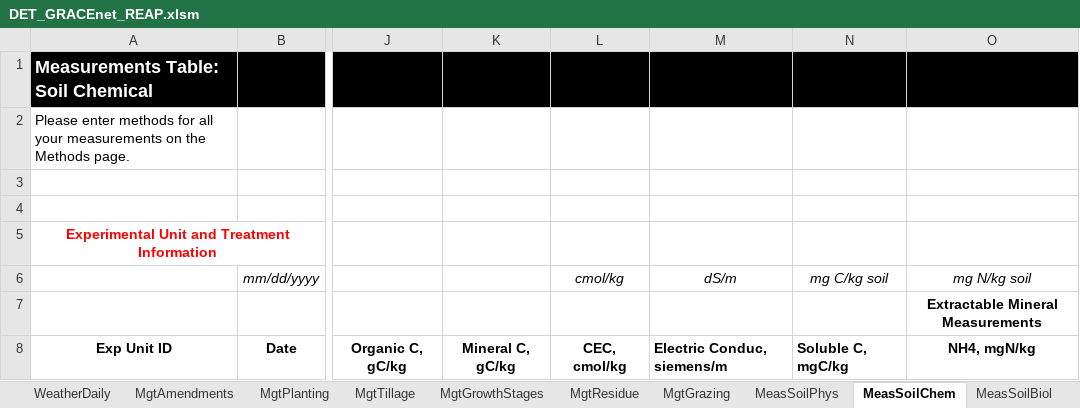
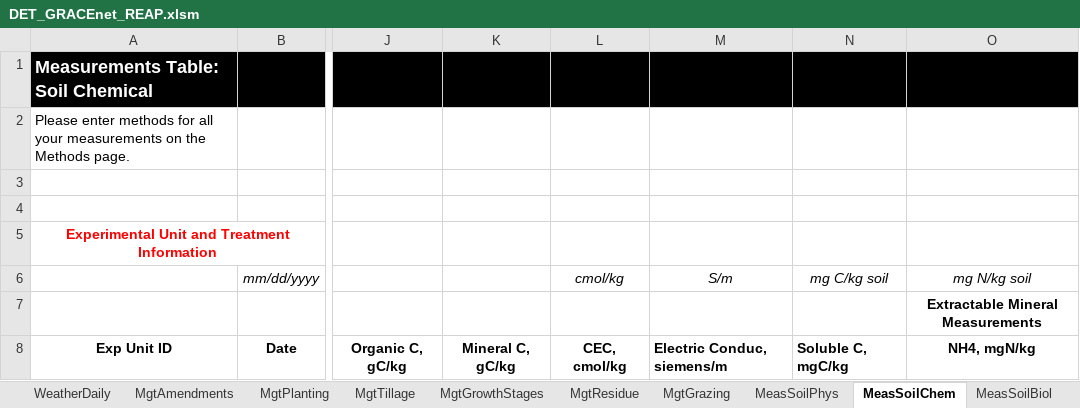
Before and after one commit to ARS-PDI/agcros-det, an Excel workbook: DET_GRACEnet_REAP.xlsm, sheet MeasSoilChem, drawn as a sheet; only a part is shown, gaps mark what is left out; values as stored, in another font and other column widths than the file's, no borders; conditional formats not drawn; the diff names each change by its address in the sheet, - before the commit and + after, or states it on an @@ line.

```diff
--- a/DET_GRACEnet_REAP.xlsm (sheet MeasSoilChem)
+++ b/DET_GRACEnet_REAP.xlsm (sheet MeasSoilChem)
-M6: dS/m
+M6: S/m
```
Also changed, not shown: sheet DropDownLists, sheet ValidationData, sheet ValueDomains, sheet Instructions, formulas that keep their value, charts or pictures.
